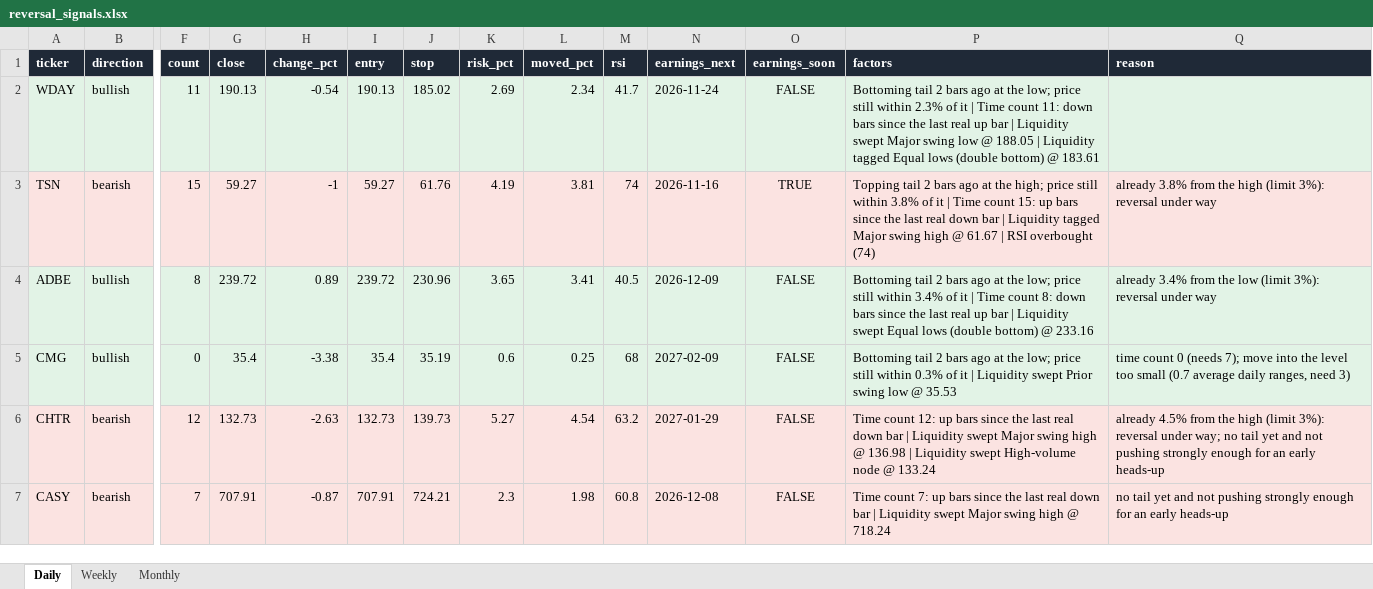
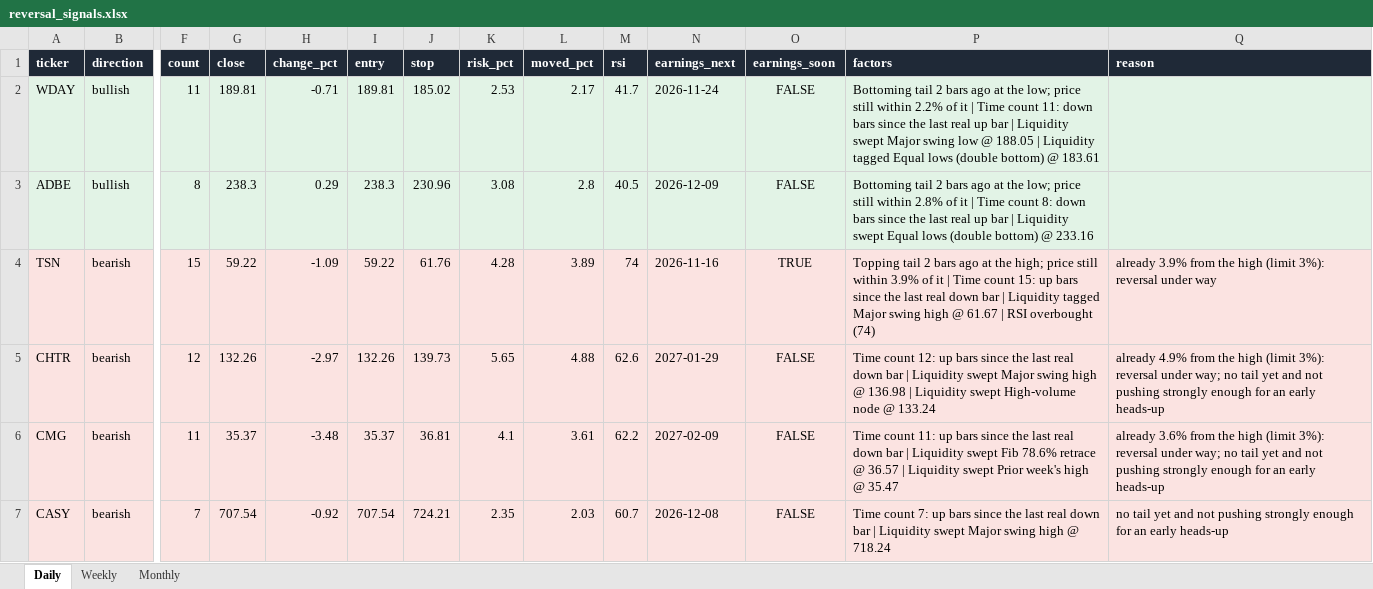
Before and after one commit to Ron1415/reversal-scanner, an Excel workbook: site/reversal_signals.xlsx, sheet Daily, drawn as a sheet; only a part is shown, gaps mark what is left out; values as stored, in another font and other column widths than the file's, no borders; removed rows and columns are numbered as before the commit, all else as after; rows hold the shown columns only; the diff names each change by its address in the sheet, - before the commit and + after, or states it on an @@ line.

```diff
--- a/site/reversal_signals.xlsx (sheet Daily)
+++ b/site/reversal_signals.xlsx (sheet Daily)
-G2 (close): 190.13
+G2 (close): 189.81
-H2 (change_pct): -0.54
+H2 (change_pct): -0.71
-I2 (entry): 190.13
+I2 (entry): 189.81
-K2 (risk_pct): 2.69
+K2 (risk_pct): 2.53
-L2 (moved_pct): 2.34
+L2 (moved_pct): 2.17
-P2 (factors): …still within 2.3% of it…
+P2 (factors): …still within 2.2% of it…
+row 3: ADBE | bullish | 8 | 238.3 | 0.29 | 238.3 | 230.96 | 3.08 | 2.8 | 40.5 | 2026-12-09 | FALSE | Bottoming tail 2 bars ago at the low; price still within 2.8% of it | Time count 8: down bars since the last real up bar | Liquidity swept Equal lows (double bottom) @ 233.16
-G4 (close): 59.27
+G4 (close): 59.22
-H4 (change_pct): -1
+H4 (change_pct): -1.09
-I4 (entry): 59.27
+I4 (entry): 59.22
-K4 (risk_pct): 4.19
+K4 (risk_pct): 4.28
-L4 (moved_pct): 3.81
+L4 (moved_pct): 3.89
-P4 (factors): …still within 3.8% of it…
+P4 (factors): …still within 3.9% of it…
-Q4 (reason): already 3.8% from the…
+Q4 (reason): already 3.9% from the…
-row 4: ADBE | bullish | 8 | 239.72 | 0.89 | 239.72 | 230.96 | 3.65 | 3.41 | 40.5 | 2026-12-09 | FALSE | Bottoming tail 2 bars ago at the low; price still within 3.4% of it | Time count 8: down bars since the last real up bar | Liquidity swept Equal lows (double bottom) @ 233.16 | already 3.4% from the low (limit 3%): reversal under way
-row 5: CMG | bullish | 0 | 35.4 | -3.38 | 35.4 | 35.19 | 0.6 | 0.25 | 68 | 2027-02-09 | FALSE | Bottoming tail 2 bars ago at the low; price still within 0.3% of it | Liquidity swept Prior swing low @ 35.53 | time count 0 (needs 7); move into the level too small (0.7 average daily ranges, need 3)
-G5 (close): 132.73
+G5 (close): 132.26
-H5 (change_pct): -2.63
+H5 (change_pct): -2.97
-I5 (entry): 132.73
+I5 (entry): 132.26
-K5 (risk_pct): 5.27
+K5 (risk_pct): 5.65
-L5 (moved_pct): 4.54
+L5 (moved_pct): 4.88
-M5 (rsi): 63.2
+M5 (rsi): 62.6
-Q5 (reason): already 4.5% from the…
+Q5 (reason): already 4.9% from the…
+row 6: CMG | bearish | 11 | 35.37 | -3.48 | 35.37 | 36.81 | 4.1 | 3.61 | 62.2 | 2027-02-09 | FALSE | Time count 11: up bars since the last real down bar | Liquidity swept Fib 78.6% retrace @ 36.57 | Liquidity swept Prior week's high @ 35.47 | already 3.6% from the high (limit 3%): reversal under way; no tail yet and not pushing strongly enough for an early heads-up
-G7 (close): 707.91
+G7 (close): 707.54
-H7 (change_pct): -0.87
+H7 (change_pct): -0.92
-I7 (entry): 707.91
+I7 (entry): 707.54
-K7 (risk_pct): 2.3
+K7 (risk_pct): 2.35
-L7 (moved_pct): 1.98
+L7 (moved_pct): 2.03
-M7 (rsi): 60.8
+M7 (rsi): 60.7
```
Also changed, not shown: 7 other files.
